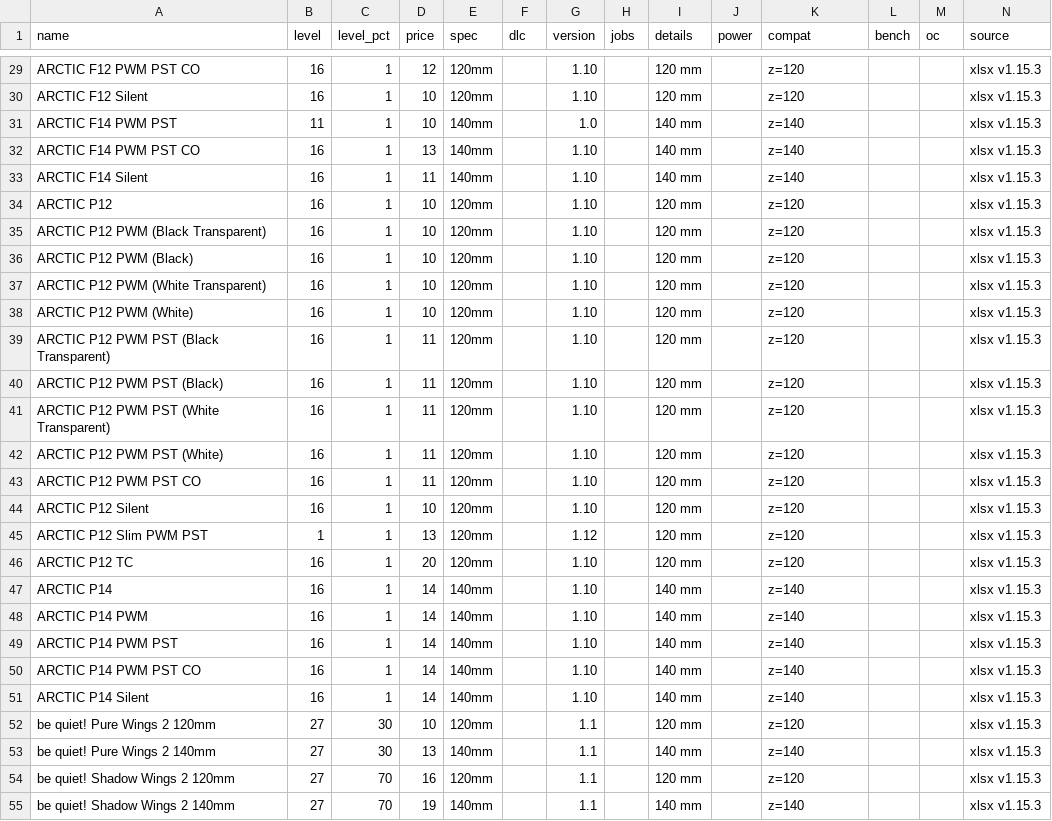
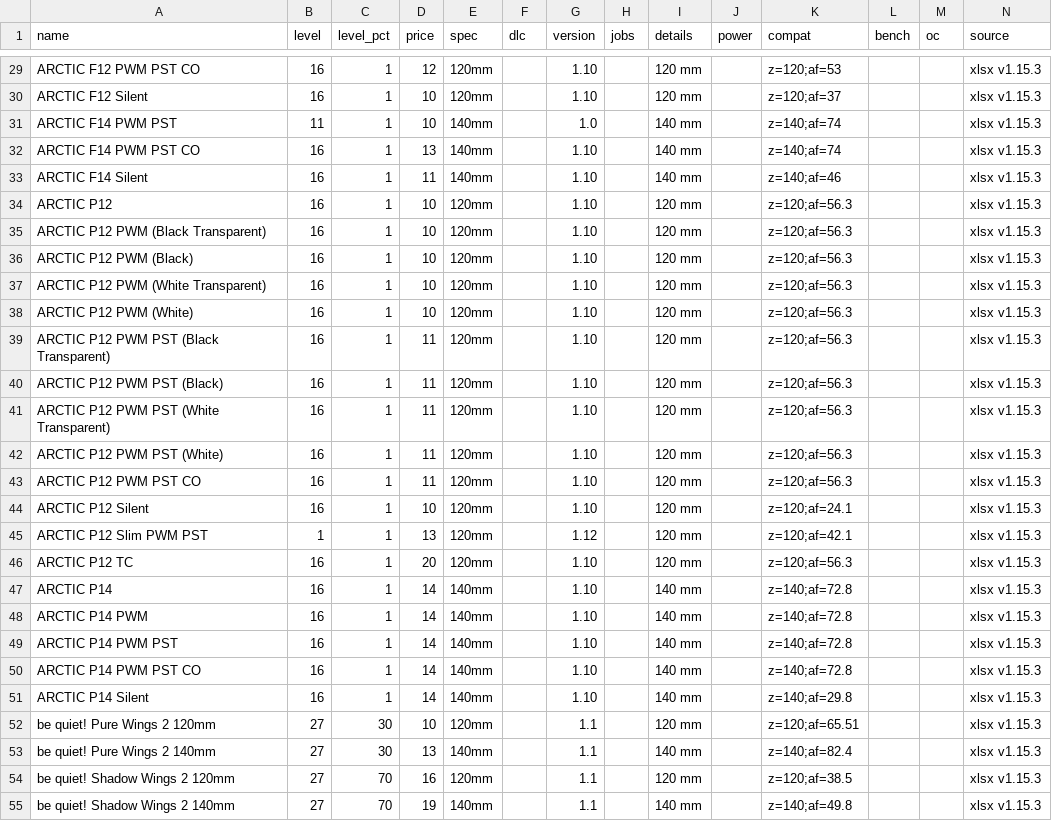
Before and after one commit to pcbs-job-board/pcbs-job-board.github.io, a CSV file: data/parts/case-fan.csv, drawn as a sheet; only a part is shown, gaps mark what is left out; the diff covers the shown part only; the diff names each change by its address in the sheet, - before the commit and + after, or states it on an @@ line.

```diff
--- a/data/parts/case-fan.csv
+++ b/data/parts/case-fan.csv
-K29 (compat): z=120
+K29 (compat): z=120;af=53
-K30 (compat): z=120
+K30 (compat): z=120;af=37
-K31:K32 (compat): z=140
+K31:K32 (compat): z=140;af=74
-K33 (compat): z=140
+K33 (compat): z=140;af=46
-K34:K43 (compat): z=120
+K34:K43 (compat): z=120;af=56.3
-K44 (compat): z=120
+K44 (compat): z=120;af=24.1
-K45 (compat): z=120
+K45 (compat): z=120;af=42.1
-K46 (compat): z=120
+K46 (compat): z=120;af=56.3
-K47:K50 (compat): z=140
+K47:K50 (compat): z=140;af=72.8
-K51 (compat): z=140
+K51 (compat): z=140;af=29.8
-K52 (compat): z=120
+K52 (compat): z=120;af=65.51
-K53 (compat): z=140
+K53 (compat): z=140;af=82.4
-K54 (compat): z=120
+K54 (compat): z=120;af=38.5
-K55 (compat): z=140
+K55 (compat): z=140;af=49.8
```
Also changed, not shown: 123 edited cells elsewhere in this file, data/parts/cpu-cooler.csv, data/parts/water-cooling.csv, 5 other files.
